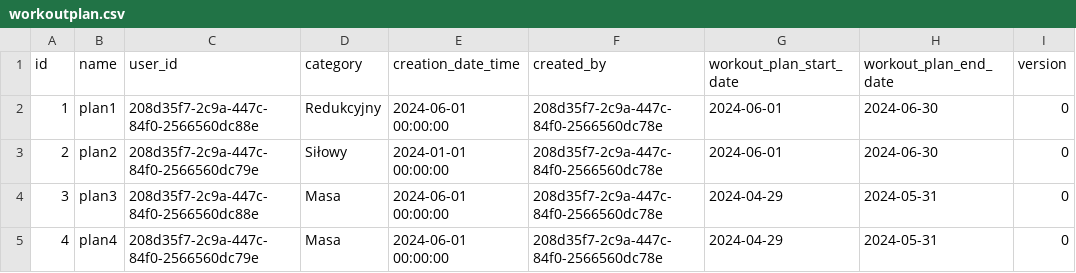
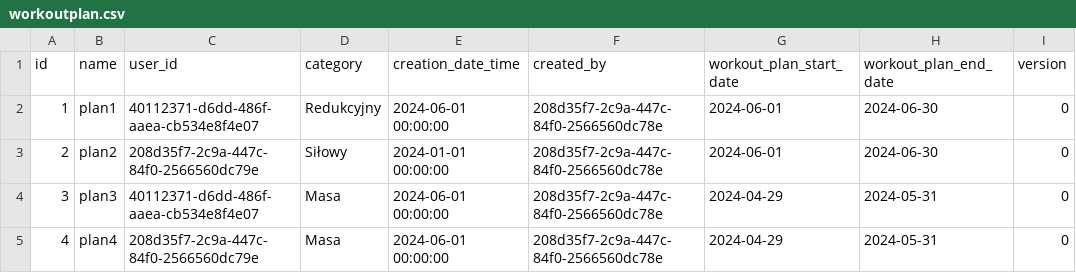
Before and after one commit to KacperStankiewicz/TrainMate, a CSV file: core/src/main/resources/db/initial-data/workoutplan.csv, drawn as a sheet.

```diff
--- a/core/src/main/resources/db/initial-data/workoutplan.csv
+++ b/core/src/main/resources/db/initial-data/workoutplan.csv
@@ -1,5 +1,5 @@
 id;name;user_id;category;creation_date_time;created_by;workout_plan_start_date;workout_plan_end_date;version
-1;plan1;208d35f7-2c9a-447c-84f0-2566560dc88e;Redukcyjny;2024-06-01 00:00:00;208d35f7-2c9a-447c-84f0-2566560dc78e;2024-06-01;2024-06-30;0
+1;plan1;40112371-d6dd-486f-aaea-cb534e8f4e07;Redukcyjny;2024-06-01 00:00:00;208d35f7-2c9a-447c-84f0-2566560dc78e;2024-06-01;2024-06-30;0
 2;plan2;208d35f7-2c9a-447c-84f0-2566560dc79e;Siłowy;2024-01-01 00:00:00;208d35f7-2c9a-447c-84f0-2566560dc78e;2024-06-01;2024-06-30;0
-3;plan3;208d35f7-2c9a-447c-84f0-2566560dc88e;Masa;2024-06-01 00:00:00;208d35f7-2c9a-447c-84f0-2566560dc78e;2024-04-29;2024-05-31;0
+3;plan3;40112371-d6dd-486f-aaea-cb534e8f4e07;Masa;2024-06-01 00:00:00;208d35f7-2c9a-447c-84f0-2566560dc78e;2024-04-29;2024-05-31;0
 4;plan4;208d35f7-2c9a-447c-84f0-2566560dc79e;Masa;2024-06-01 00:00:00;208d35f7-2c9a-447c-84f0-2566560dc78e;2024-04-29;2024-05-31;0
```
Also changed, not shown: core/src/main/resources/db/initial-data/exercise_item.csv, core/src/main/resources/db/initial-data/report.csv, 12 other files.
